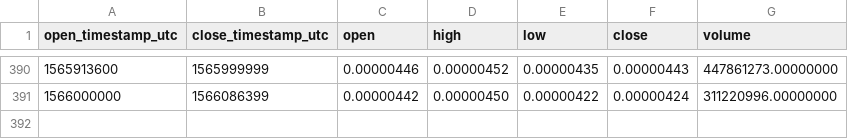
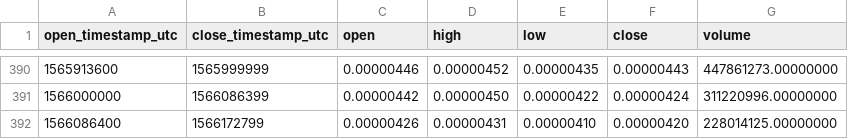
Before and after one commit to cryptobigbro/binance-HOTETH, a CSV file: binance-HOTETH-1d.csv, drawn as a sheet; only a part is shown, gaps mark what is left out; the diff names each change by its address in the sheet, - before the commit and + after, or states it on an @@ line.

```diff
--- a/binance-HOTETH-1d.csv
+++ b/binance-HOTETH-1d.csv
+row 392: 1566086400 | 1566172799 | 0.00000426 | 0.00000431 | 0.00000410 | 0.00000420 | 228014125.00000000
```
Also changed, not shown: binance-HOTETH-1h.csv.
